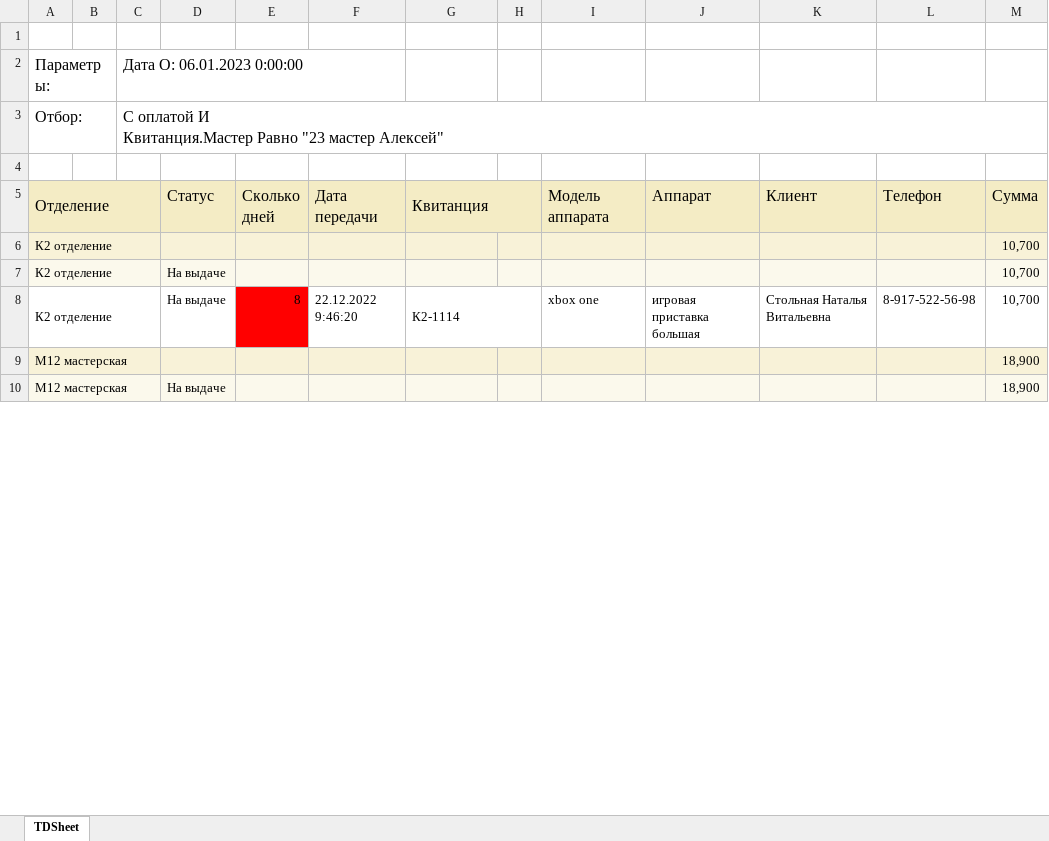
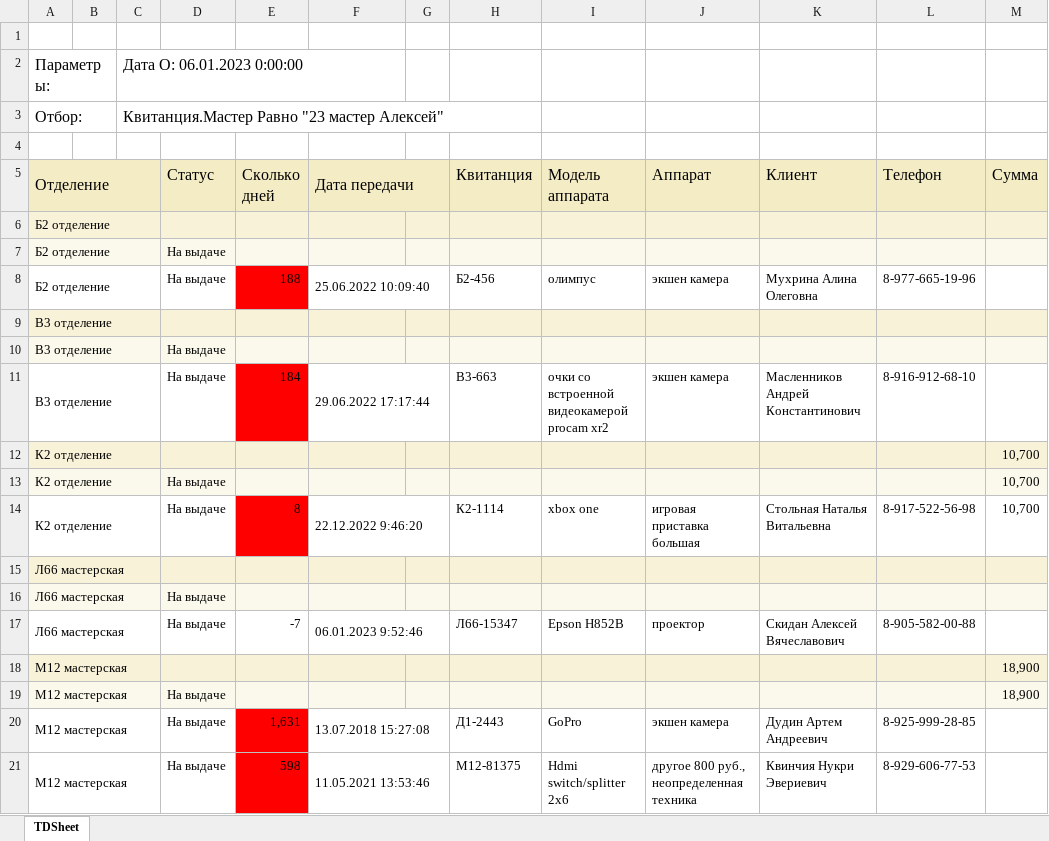
Before and after one commit to KATAR5I5/Nicom-MVC, an Excel workbook: src/main/load_files/Emp122/122full.xlsx, sheet TDSheet, drawn as a sheet; only a part is shown; values as stored, in another font and other column widths than the file's, no borders; charts and pictures not drawn; removed rows and columns are numbered as before the commit, all else as after; rows hold the shown columns only; ↵ is a line break in a cell; the diff covers the shown part only; the diff names each change by its address in the sheet, - before the commit and + after, or states it on an @@ line.

```diff
--- a/src/main/load_files/Emp122/122full.xlsx (sheet TDSheet)
+++ b/src/main/load_files/Emp122/122full.xlsx (sheet TDSheet)
+column G, empty
-column H, empty
-C3: С оплатой И ↵ Квитанция.Мастер Равно…
+C3: Квитанция.Мастер Равно…
-C3:N3 merged
+F5:G5 merged
-G5:H5 merged
+row 6: Б2 отделение
+row 7: Б2 отделение |  |  | На выдаче
+row 8: Б2 отделение |  |  | На выдаче | 188 | 25.06.2022 10:09:40 |  | Б2-456 | олимпус | экшен камера | Мухрина Алина Олеговна | 8-977-665-19-96
+row 9: В3 отделение
+row 10: В3 отделение |  |  | На выдаче
+row 11: В3 отделение |  |  | На выдаче | 184 | 29.06.2022 17:17:44 |  | В3-663 | очки со встроенной видеокамерой procam xr2 | экшен камера | Масленников Андрей Константинович | 8-916-912-68-10
+F14:G14 merged
-G8:H8 merged
+row 15: Л66 мастерская
+row 16: Л66 мастерская |  |  | На выдаче
+row 17: Л66 мастерская |  |  | На выдаче | -7 | 06.01.2023 9:52:46 |  | Л66-15347 | Epson H852B | проектор | Скидан Алексей Вячеславович | 8-905-582-00-88
+row 20: М12 мастерская |  |  | На выдаче | 1,631 | 13.07.2018 15:27:08 |  | Д1-2443 | GoPro | экшен камера | Дудин Артем Андреевич | 8-925-999-28-85
+row 21: М12 мастерская |  |  | На выдаче | 598 | 11.05.2021 13:53:46 |  | М12-81375 | Hdmi switch/splitter 2x6 | другое 800 руб., неопределенная техника | Квинчия Нукри Эвериевич | 8-929-606-77-53
```
Also changed, not shown: 19 added rows and merged cells elsewhere in this sheet, 6 other files.
